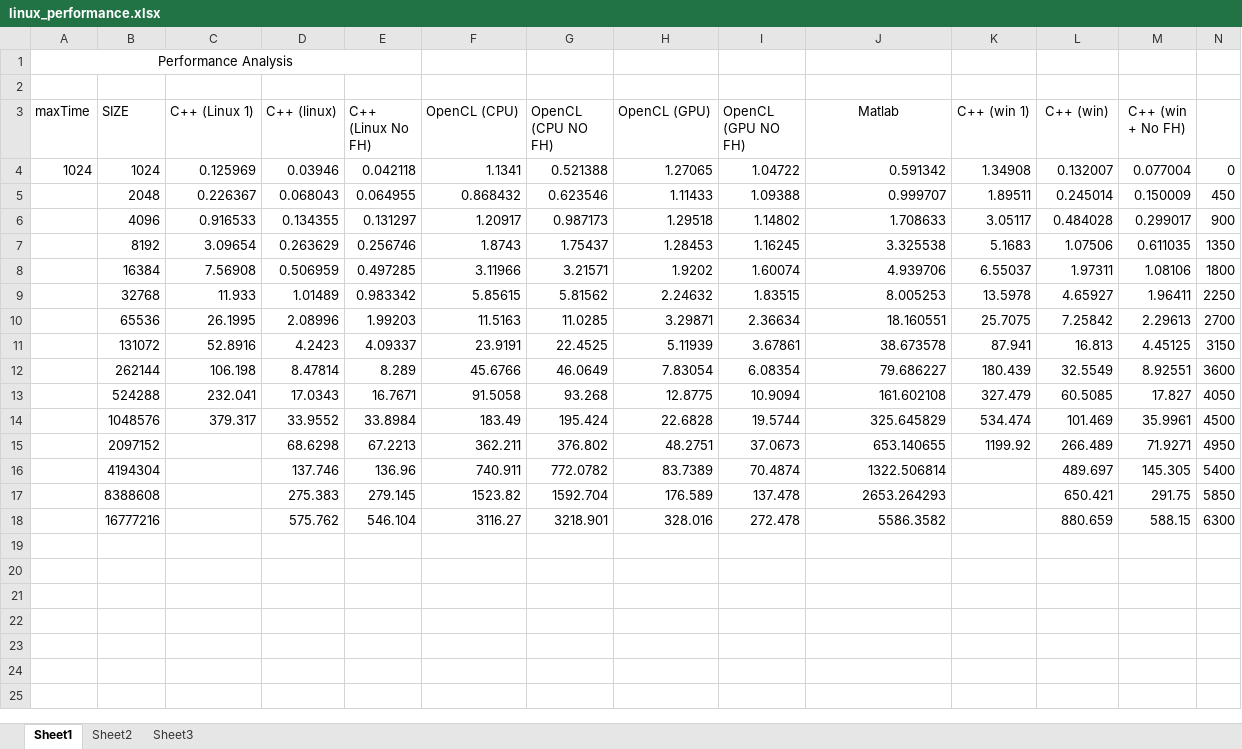
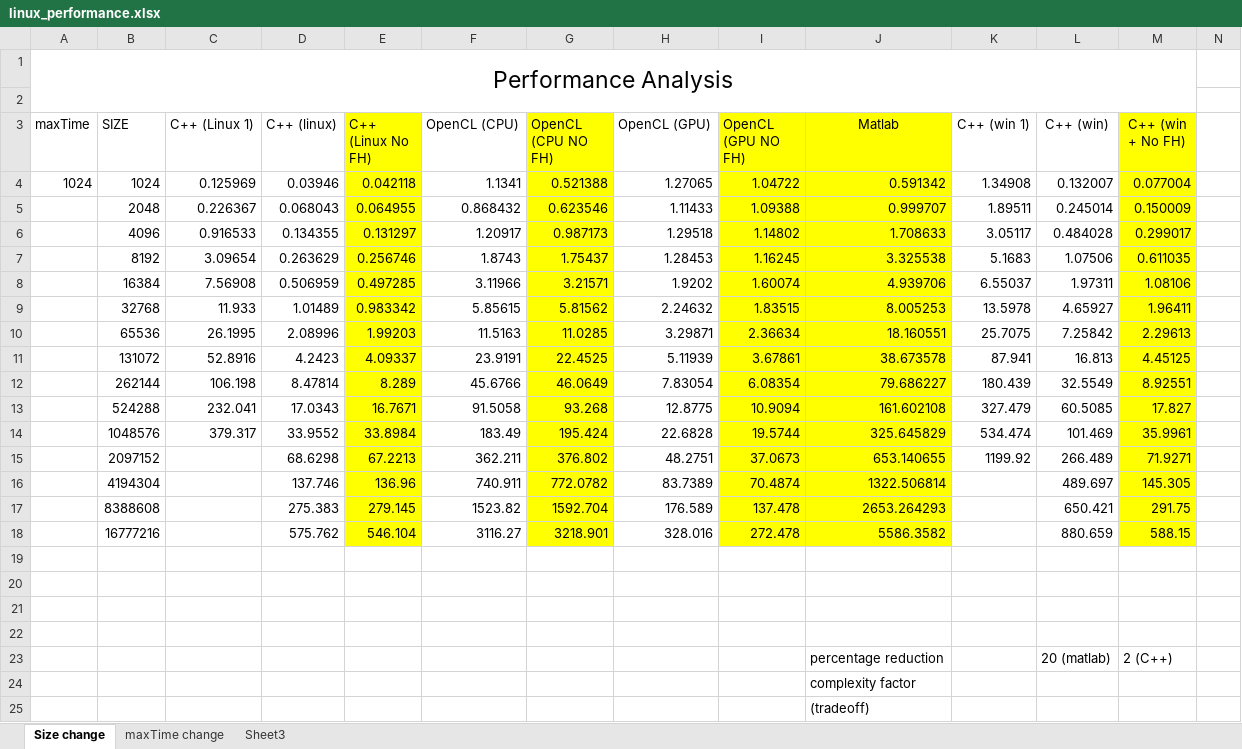
Before and after one commit to junaidnasir/gpu-em-nim, an Excel workbook: project_code/linux_performance.xlsx, sheet Size change, drawn as a sheet; values as stored, in another font and other column widths than the file's, no borders; charts and pictures not drawn; removed rows and columns are numbered as before the commit, all else as after; the diff names each change by its address in the sheet, - before the commit and + after, or states it on an @@ line.

```diff
--- a/project_code/linux_performance.xlsx (sheet Size change)
+++ b/project_code/linux_performance.xlsx (sheet Size change)
-sheet tab: Sheet1
+sheet tab: Size change
-sheet tab: Sheet2
+sheet tab: maxTime change
@@ A1 text size: larger @@
-A1:E1 merged
+A1:M2 merged
-E3:E18 fill: none
+E3:E18 fill: #FFFF00
-G3:G18 fill: none
+G3:G18 fill: #FFFF00
-I3:J18 fill: none
+I3:J18 fill: #FFFF00
-M3:M18 fill: none
+M3:M18 fill: #FFFF00
-N4: 0
+N4: (empty)
-N5: 450
+N5: (empty)
-N6: 900
+N6: (empty)
-N7: 1350
+N7: (empty)
-N8: 1800
+N8: (empty)
-N9: 2250
+N9: (empty)
-N10: 2700
+N10: (empty)
-N11: 3150
+N11: (empty)
-N12: 3600
+N12: (empty)
-N13: 4050
+N13: (empty)
-N14: 4500
+N14: (empty)
-N15: 4950
+N15: (empty)
-N16: 5400
+N16: (empty)
-N17: 5850
+N17: (empty)
-N18: 6300
+N18: (empty)
+row 19: (empty)
+row 20: (empty)
+row 21: (empty)
+row 22: (empty)
+row 23:  |  |  |  |  |  |  |  |  | percentage reduction |  | 20 (matlab) | 2 (C++)
+row 24:  |  |  |  |  |  |  |  |  | complexity factor
+row 25:  |  |  |  |  |  |  |  |  | (tradeoff)
```
Also changed, not shown: sheet maxTime change, charts or pictures, 19 other files.
